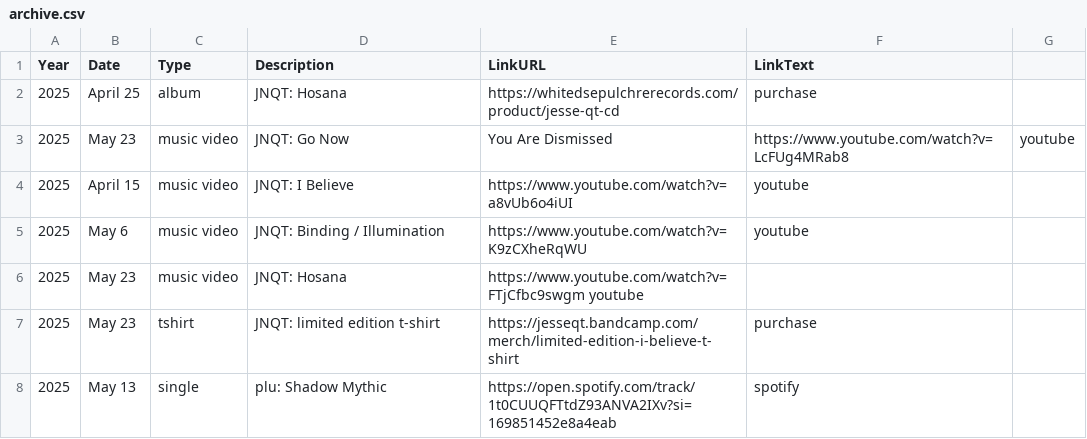
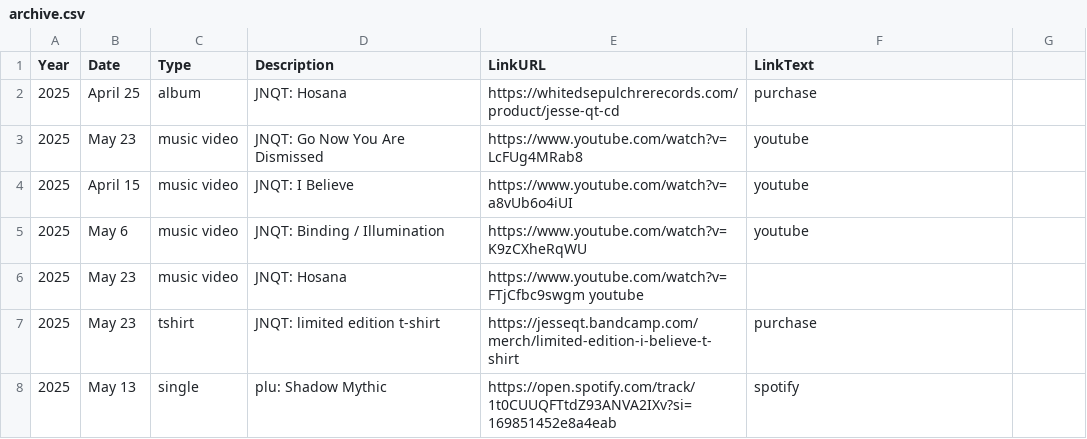
Before and after one commit to usefulparade/jnqt, a CSV file: archive.csv, drawn as a sheet; only a part is shown.

Commit message:
Update archive.csv
remove comma from title lol

```diff
--- a/archive.csv
+++ b/archive.csv
@@ -2,3 +2,3 @@ Year,Date,Type,Description,LinkURL,LinkText
 2025, April 25, album, JNQT: Hosana, https://whitedsepulchrerecords.com/product/jesse-qt-cd, purchase
-2025, May 23, music video, JNQT: Go Now, You Are Dismissed, https://www.youtube.com/watch?v=LcFUg4MRab8, youtube
+2025, May 23, music video, JNQT: Go Now You Are Dismissed, https://www.youtube.com/watch?v=LcFUg4MRab8, youtube
 2025, April 15, music video, JNQT: I Believe, https://www.youtube.com/watch?v=a8vUb6o4iUI, youtube
```
